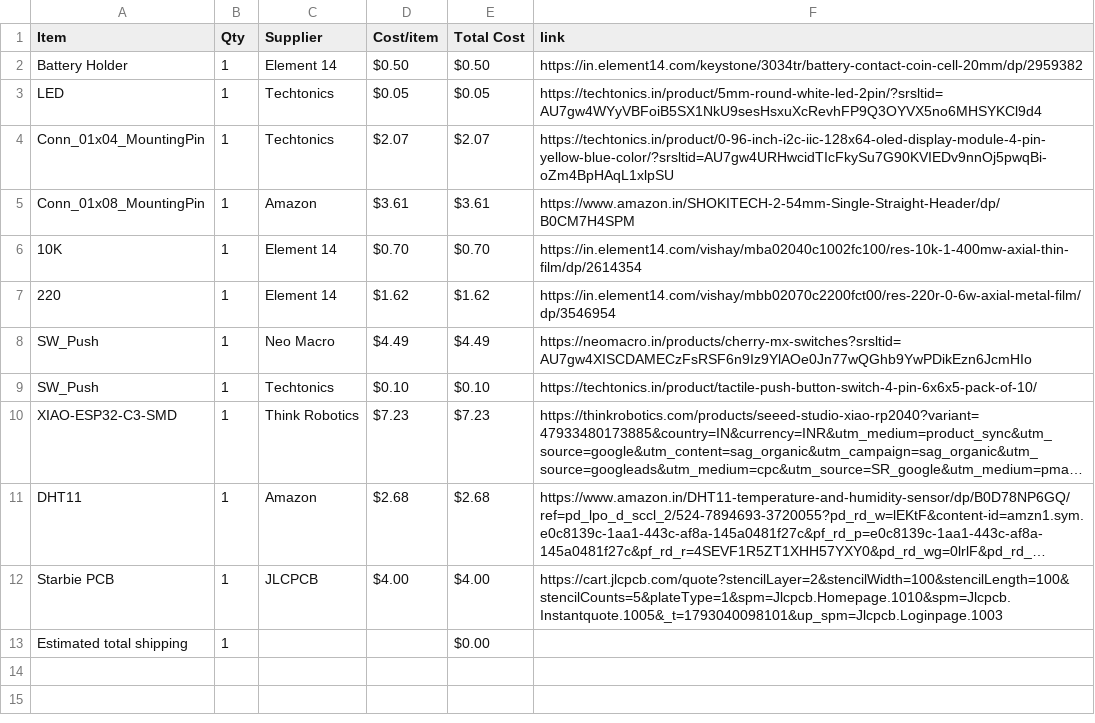
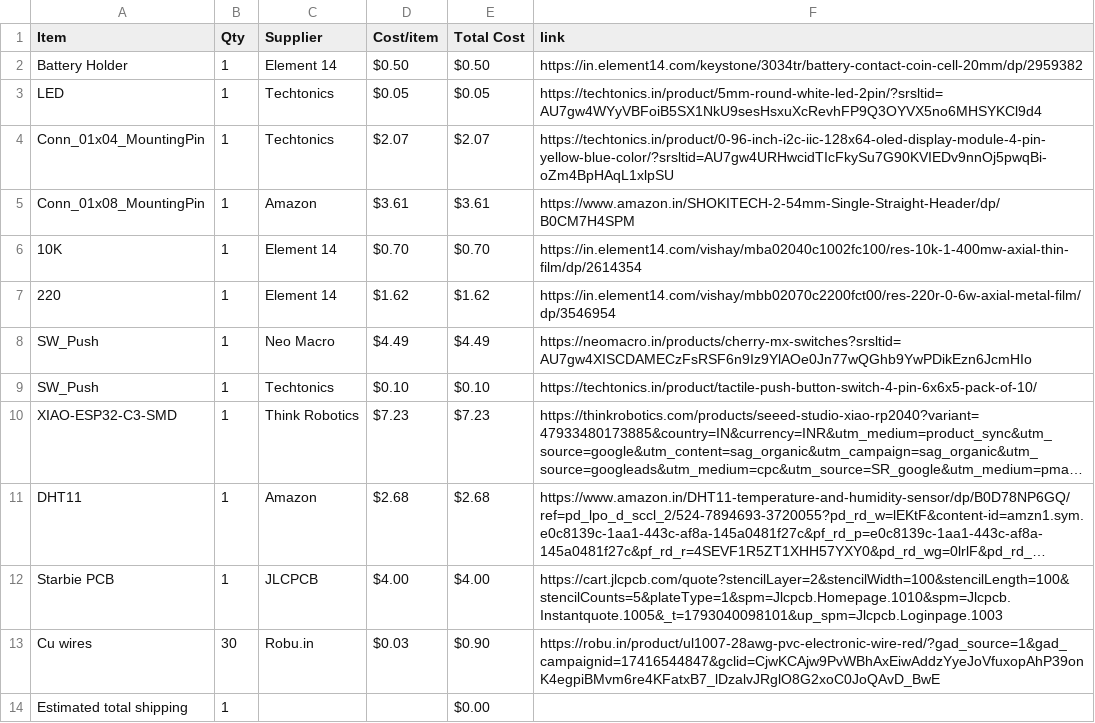
Before and after one commit to Devildoggy-debug/Starbie, a CSV file: BOM.csv, drawn as a sheet; long unchanged cells end in …; the diff names each change by its address in the sheet, - before the commit and + after, or states it on an @@ line.

Commit message:
Sync Starbie_Dusk from Half Life

```diff
--- a/BOM.csv
+++ b/BOM.csv
+row 13: Cu wires | 30 | Robu.in | $0.03 | $0.90 | https://robu.in/product/ul1007-28awg-pvc-electronic-wire-red/?gad_source=1&gad_campaignid=17416544847&gclid=CjwKCAjw9PvWBhAxEiwAddzYyeJoVfuxopAhP39onK4egpiBMvm6re4KFatxB7_lDzalvJRglO8G2xoC0JoQAvD_BwE
```
